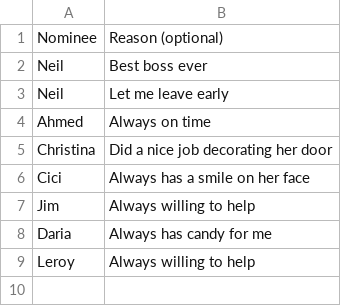
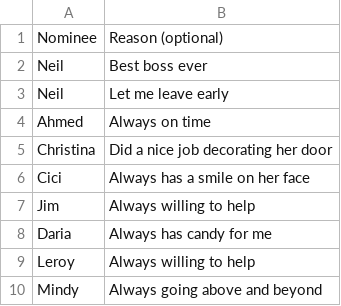
Before and after one commit to nwilson1211-cmyk/naughty-nice-dashboard, a CSV file: nice.csv, drawn as a sheet.

Commit message:
Update nice.csv from Google Form (nominee + reason only)

```diff
--- a/nice.csv
+++ b/nice.csv
@@ -9 +9,2 @@ Daria,Always has candy for me
 Leroy,Always willing to help
+Mindy,Always going above and beyond
```
